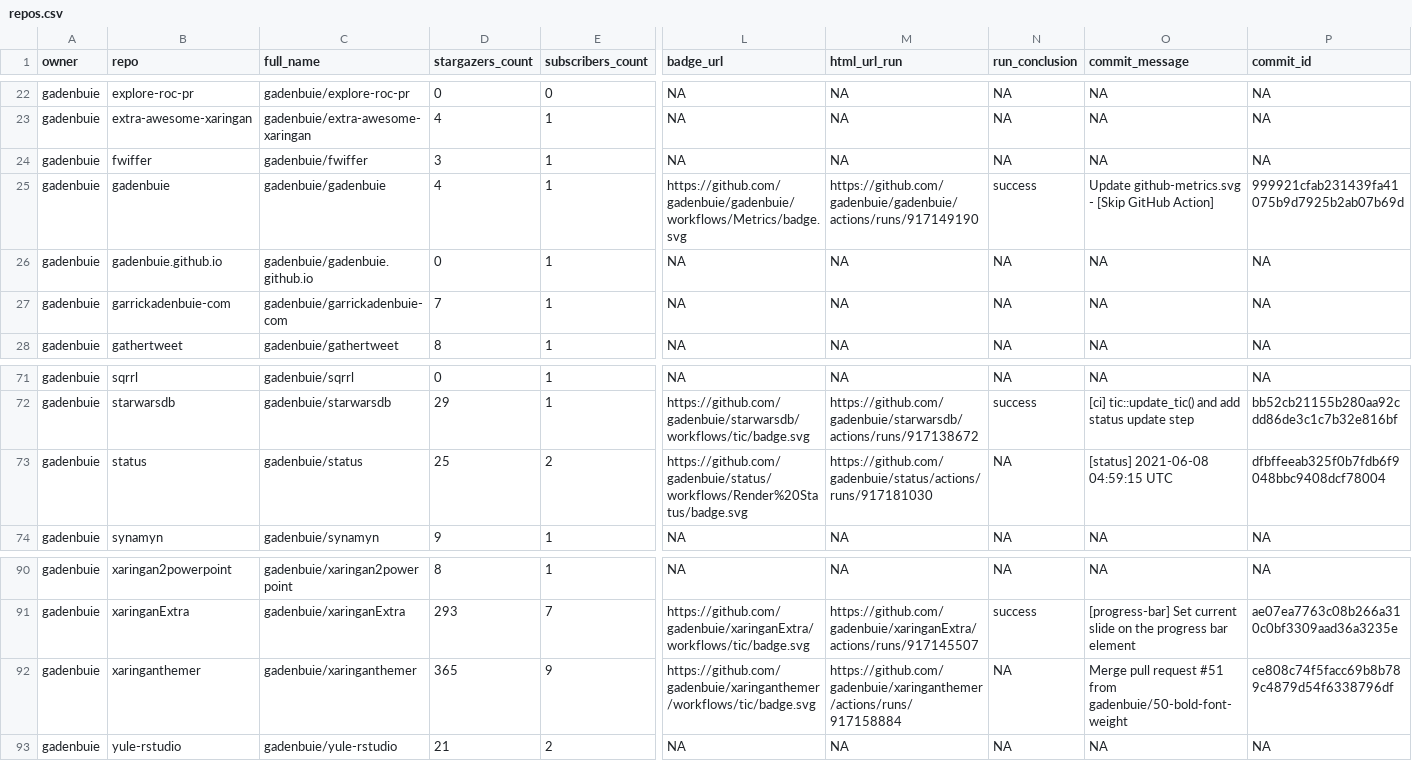
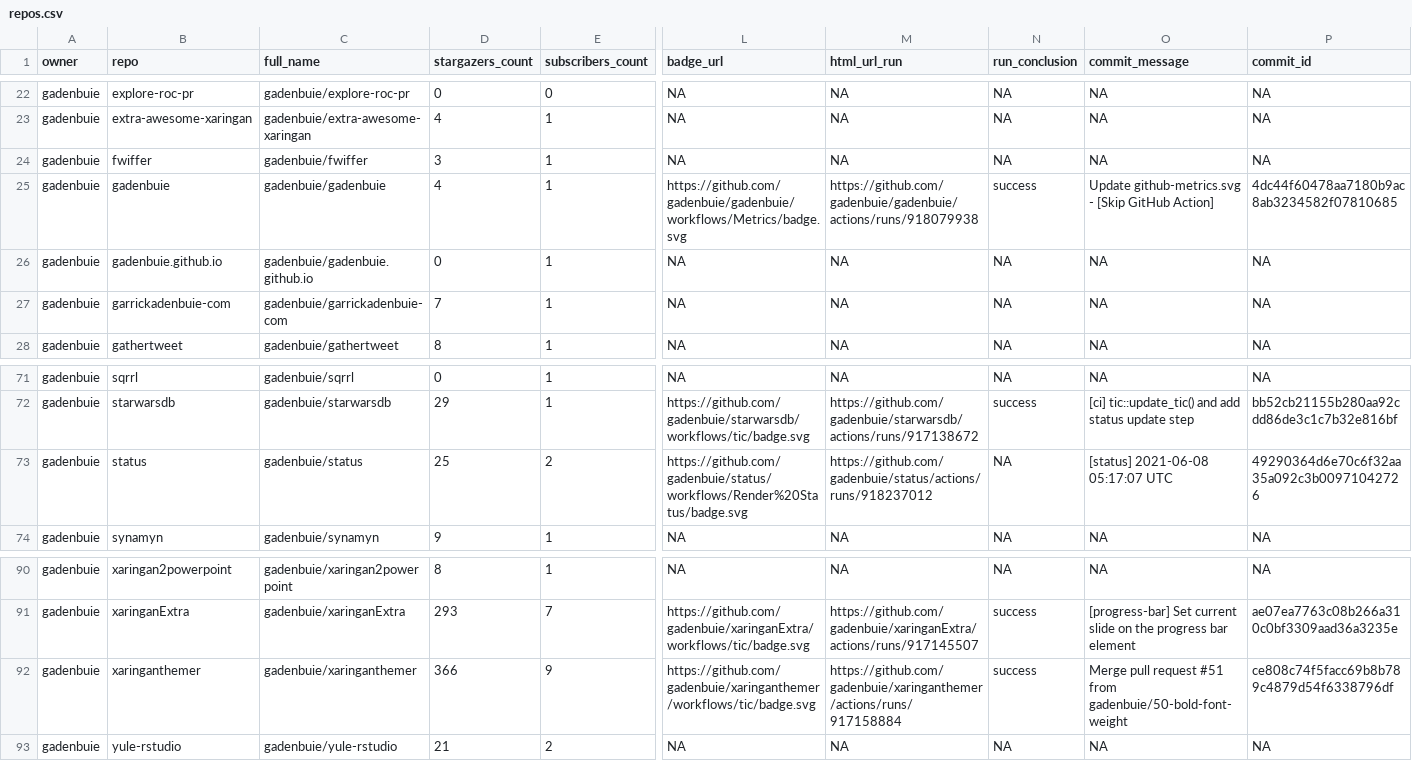
Before and after one commit to gadenbuie/status, a CSV file: repos.csv, drawn as a sheet; only a part is shown, gaps mark what is left out; the diff names each change by its address in the sheet, - before the commit and + after, or states it on an @@ line.

```diff
--- a/repos.csv
+++ b/repos.csv
-M25 (html_url_run): https://github.com/gadenbuie/gadenbuie/actions/runs/917149190
+M25 (html_url_run): https://github.com/gadenbuie/gadenbuie/actions/runs/918079938
-P25 (commit_id): 999921cfab231439fa41075b9d7925b2ab07b69d
+P25 (commit_id): 4dc44f60478aa7180b9ac8ab3234582f07810685
-M73 (html_url_run): https://github.com/gadenbuie/status/actions/runs/917181030
+M73 (html_url_run): https://github.com/gadenbuie/status/actions/runs/918237012
-O73 (commit_message): [status] 2021-06-08 04:59:15 UTC
+O73 (commit_message): [status] 2021-06-08 05:17:07 UTC
-P73 (commit_id): dfbffeeab325f0b7fdb6f9048bbc9408dcf78004
+P73 (commit_id): 49290364d6e70c6f32aa35a092c3b00971042726
-D92 (stargazers_count): 365
+D92 (stargazers_count): 366
-N92 (run_conclusion): NA
+N92 (run_conclusion): success
```
Also changed, not shown: 1 other file.
